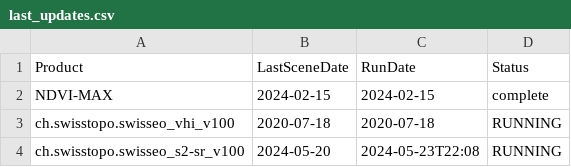
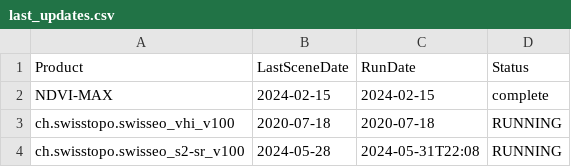
Before and after one commit to swisstopo/topo-satromo, a CSV file: tools/last_updates.csv, drawn as a sheet.

```diff
--- a/tools/last_updates.csv
+++ b/tools/last_updates.csv
@@ -3,2 +3,2 @@ NDVI-MAX,2024-02-15,2024-02-15,complete
 ch.swisstopo.swisseo_vhi_v100,2020-07-18,2020-07-18,RUNNING
-ch.swisstopo.swisseo_s2-sr_v100,2024-05-20,2024-05-23T22:08,RUNNING
+ch.swisstopo.swisseo_s2-sr_v100,2024-05-28,2024-05-31T22:08,RUNNING
```
Also changed, not shown: tools/completed_tasks.csv.
